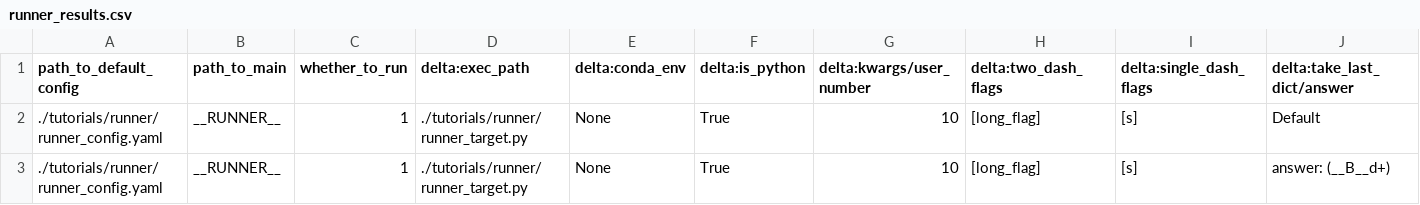
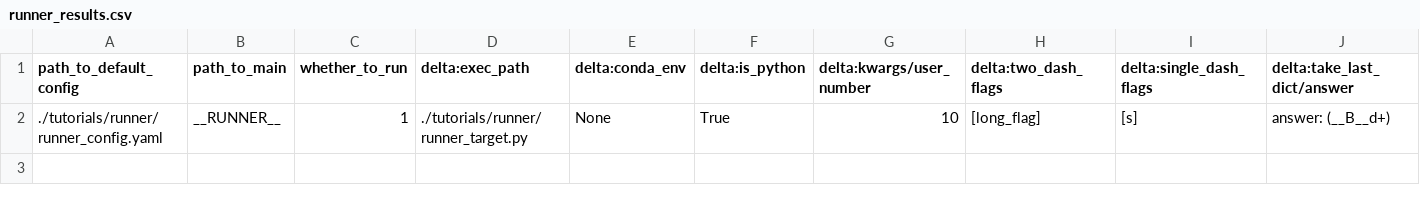
Before and after one commit to arubique/stnd, a CSV file: tutorials/runner/runner_results.csv, drawn as a sheet; the diff names each change by its address in the sheet, - before the commit and + after, or states it on an @@ line.

Commit message:
Remove first row from runner_results.csv

```diff
--- a/tutorials/runner/runner_results.csv
+++ b/tutorials/runner/runner_results.csv
-row 2: ./tutorials/runner/runner_config.yaml | __RUNNER__ | 1 | ./tutorials/runner/runner_target.py | None | True | 10 | [long_flag] | [s] | Default
```
Also changed, not shown: tutorials/runner/filled_runner_results.csv.
